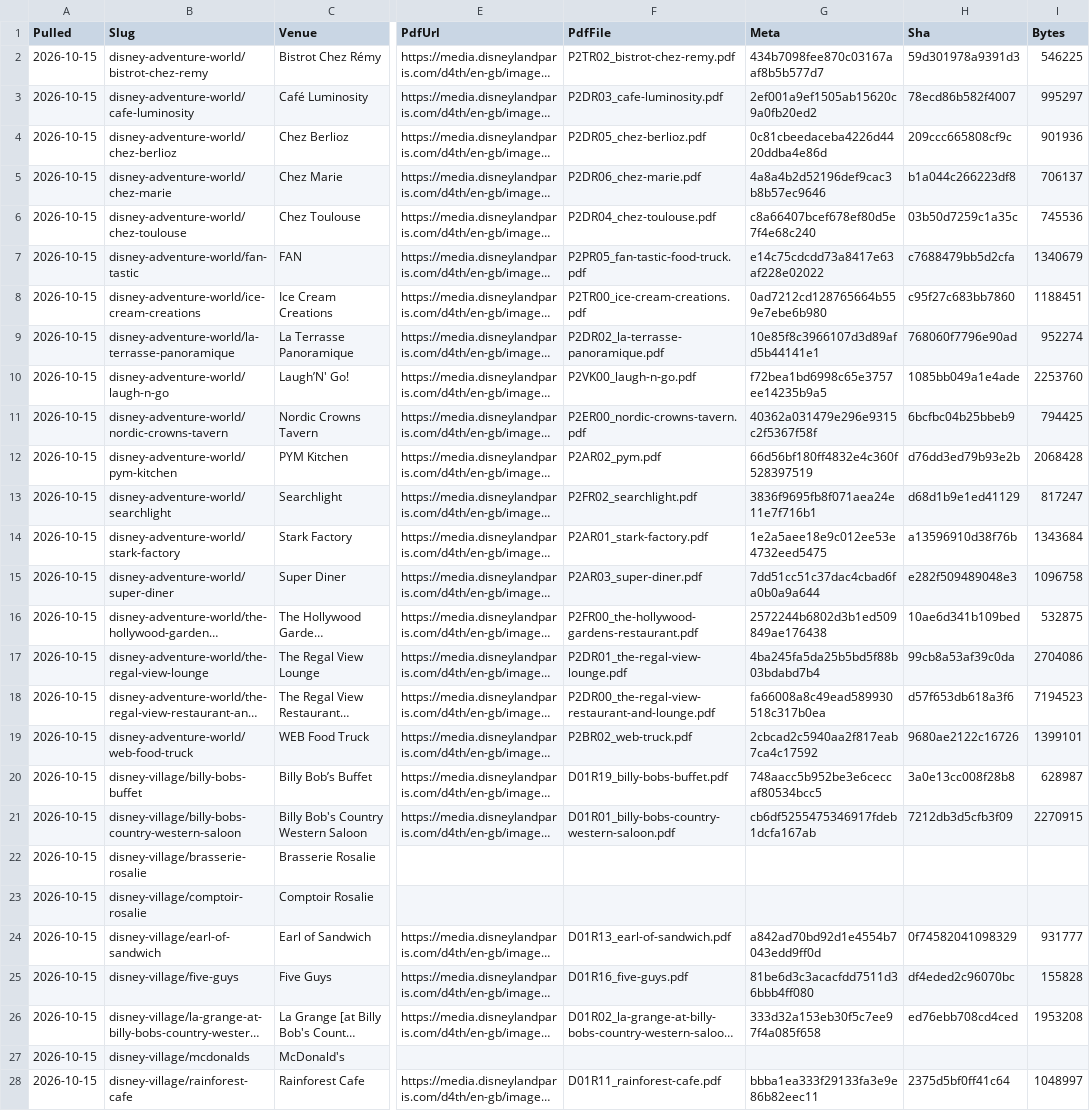
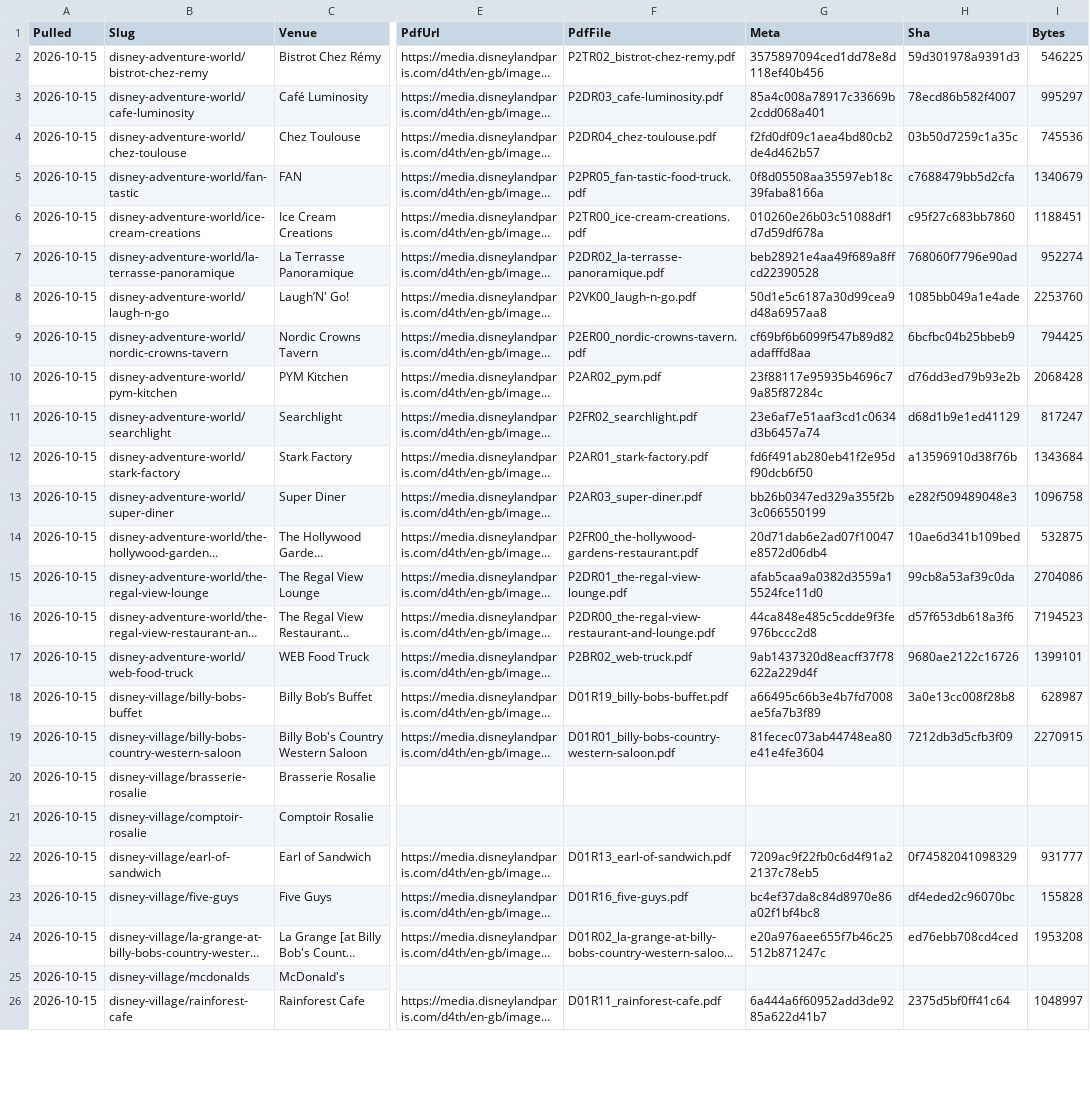
Before and after one commit to scoopdisney/paris-menu-watch, a CSV file: data/venues.csv, drawn as a sheet; only a part is shown, gaps mark what is left out; long unchanged cells end in …; addresses are those after the commit; the diff covers the shown part only; the diff names each change by its address in the sheet, - before the commit and + after, or states it on an @@ line.

```diff
--- a/data/venues.csv
+++ b/data/venues.csv
-G2 (Meta): 434b7098fee870c03167aaf8b5b577d7
+G2 (Meta): 3575897094ced1dd78e8d118ef40b456
-G3 (Meta): 2ef001a9ef1505ab15620c9a0fb20ed2
+G3 (Meta): 85a4c008a78917c33669b2cdd068a401
@@ row 4 moved to row 90: 2026-10-15 @@
@@ row 5 moved to row 89: 2026-10-15 @@
-G4 (Meta): c8a66407bcef678ef80d5e7f4e68c240
+G4 (Meta): f2fd0df09c1aea4bd80cb2de4d462b57
-G5 (Meta): e14c75cdcdd73a8417e63af228e02022
+G5 (Meta): 0f8d05508aa35597eb18c39faba8166a
-G6 (Meta): 0ad7212cd128765664b559e7ebe6b980
+G6 (Meta): 010260e26b03c51088df1d7d59df678a
-G7 (Meta): 10e85f8c3966107d3d89afd5b44141e1
+G7 (Meta): beb28921e4aa49f689a8ffcd22390528
-G8 (Meta): f72bea1bd6998c65e3757ee14235b9a5
+G8 (Meta): 50d1e5c6187a30d99cea9d48a6957aa8
-G9 (Meta): 40362a031479e296e9315c2f5367f58f
+G9 (Meta): cf69bf6b6099f547b89d82adafffd8aa
-G10 (Meta): 66d56bf180ff4832e4c360f528397519
+G10 (Meta): 23f88117e95935b4696c79a85f87284c
-G11 (Meta): 3836f9695fb8f071aea24e11e7f716b1
+G11 (Meta): 23e6af7e51aaf3cd1c0634d3b6457a74
-G12 (Meta): 1e2a5aee18e9c012ee53e4732eed5475
+G12 (Meta): fd6f491ab280eb41f2e95df90dcb6f50
-G13 (Meta): 7dd51cc51c37dac4cbad6fa0b0a9a644
+G13 (Meta): bb26b0347ed329a355f2b3c066550199
-G14 (Meta): 2572244b6802d3b1ed509849ae176438
+G14 (Meta): 20d71dab6e2ad07f10047e8572d06db4
-G15 (Meta): 4ba245fa5da25b5bd5f88b03bdabd7b4
+G15 (Meta): afab5caa9a0382d3559a15524fce11d0
-G16 (Meta): fa66008a8c49ead589930518c317b0ea
+G16 (Meta): 44ca848e485c5cdde9f3fe976bccc2d8
-G17 (Meta): 2cbcad2c5940aa2f817eab7ca4c17592
+G17 (Meta): 9ab1437320d8eacff37f78622a229d4f
-G18 (Meta): 748aacc5b952be3e6ceccaf80534bcc5
+G18 (Meta): a66495c66b3e4b7fd7008ae5fa7b3f89
-G19 (Meta): cb6df5255475346917fdeb1dcfa167ab
+G19 (Meta): 81fecec073ab44748ea80e41e4fe3604
-G22 (Meta): a842ad70bd92d1e4554b7043edd9ff0d
+G22 (Meta): 7209ac9f22fb0c6d4f91a22137c78eb5
-G23 (Meta): 81be6d3c3acacfdd7511d36bbb4ff080
+G23 (Meta): bc4ef37da8c84d8970e86a02f1bf4bc8
-G24 (Meta): 333d32a153eb30f5c7ee97f4a085f658
+G24 (Meta): e20a976aee655f7b46c25512b871247c
-G26 (Meta): bbba1ea333f29133fa3e9e86b82eec11
+G26 (Meta): 6a444a6f60952add3de9285a622d41b7
```
Also changed, not shown: 53 edited cells elsewhere in this file, data/prices.csv.
